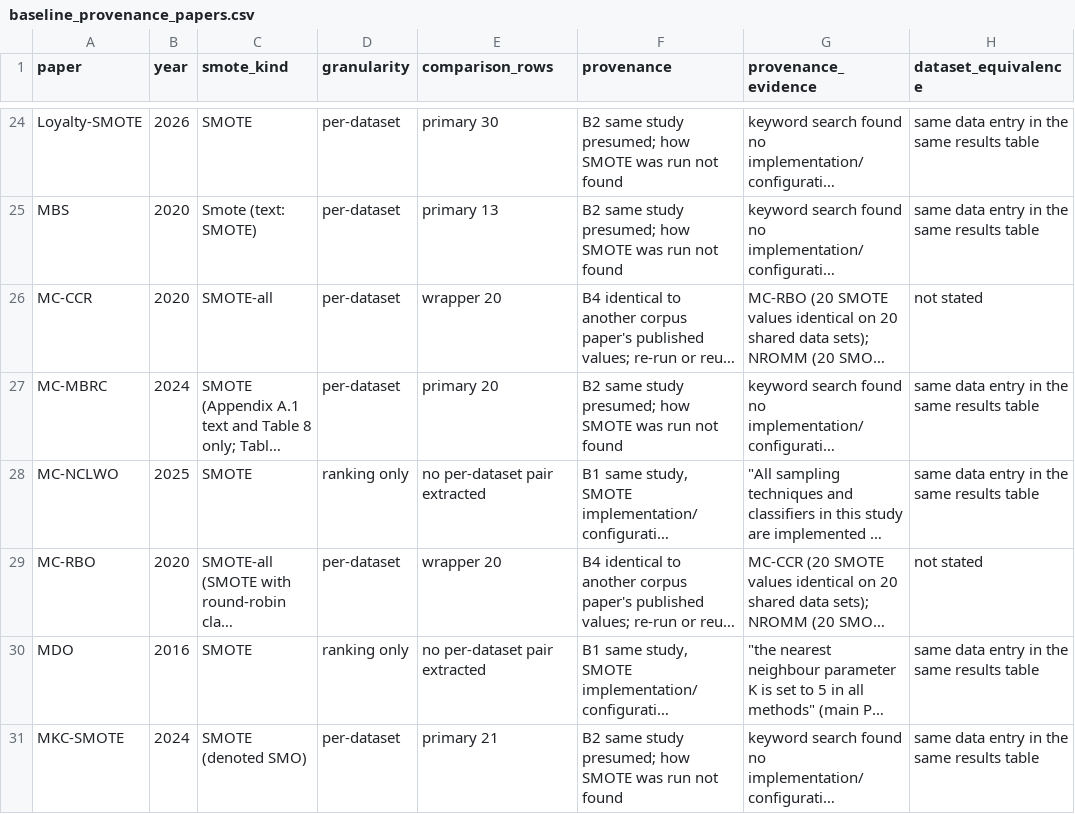
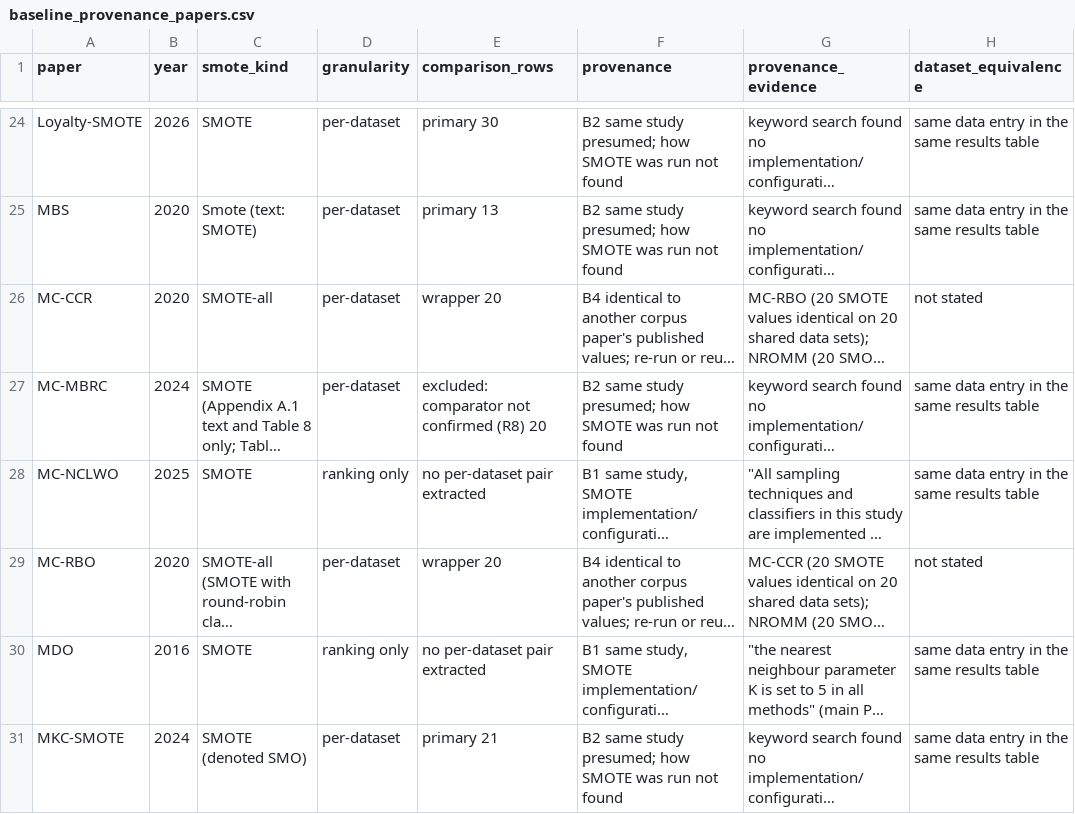
Before and after one commit to tohnperfect/SMOTE25, a CSV file: Data section/out/baseline_provenance_papers.csv, drawn as a sheet; only a part is shown, gaps mark what is left out; long unchanged cells end in …; the diff names each change by its address in the sheet, - before the commit and + after, or states it on an @@ line.

```diff
--- a/Data section/out/baseline_provenance_papers.csv
+++ b/Data section/out/baseline_provenance_papers.csv
-E27 (comparison_rows): primary 20
+E27 (comparison_rows): excluded: comparator not confirmed (R8) 20
```
Also changed, not shown: Data section/out/claim_evidence_matrix.csv, Data section/out/family_dependence_papers.csv, 40 other files.
